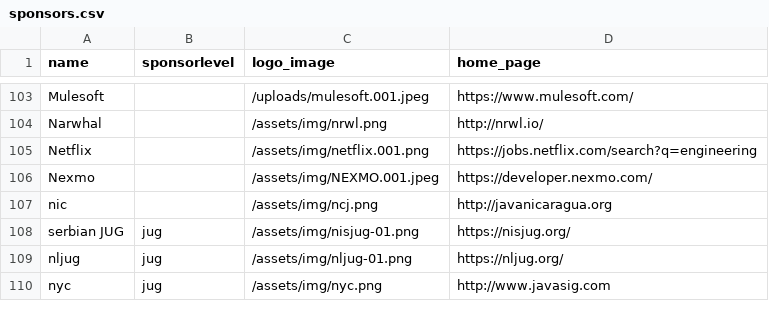
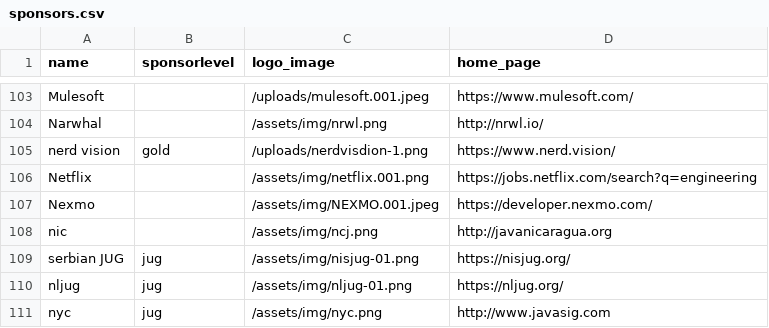
Before and after one commit to devnexus/devnexus-site, a CSV file: _data/sponsors.csv, drawn as a sheet; only a part is shown, gaps mark what is left out.

```diff
--- a/_data/sponsors.csv
+++ b/_data/sponsors.csv
@@ -104,2 +104,3 @@ Mulesoft,,/uploads/mulesoft.001.jpeg,https://www.mulesoft.com/
 Narwhal,,/assets/img/nrwl.png,http://nrwl.io/
+nerd vision,gold,/uploads/nerdvisdion-1.png,https://www.nerd.vision/
 Netflix,,/assets/img/netflix.001.png,https://jobs.netflix.com/search?q=engineering
```
Also changed, not shown: 1 other file.
